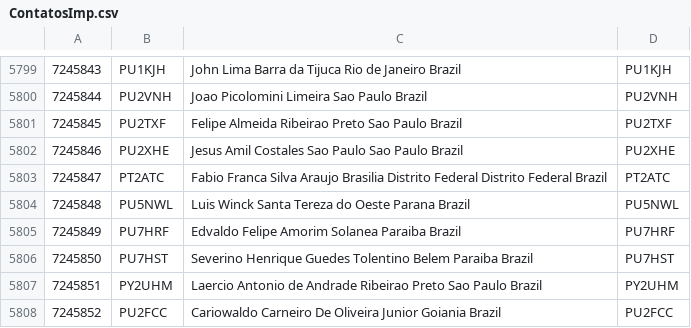
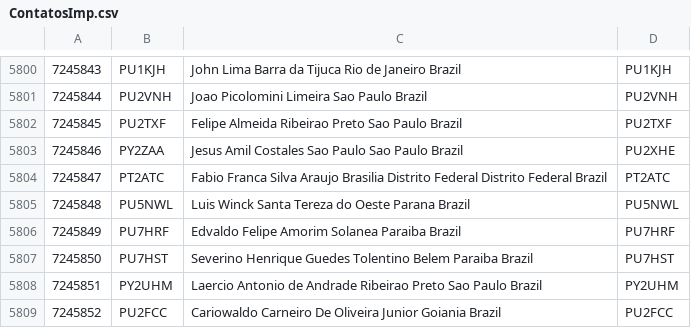
Before and after one commit to PU7OEM/ContatosDMR, a CSV file: ContatosImp.csv, drawn as a sheet; only a part is shown, gaps mark what is left out; the diff covers the shown part only.

```diff
--- a/ContatosImp.csv
+++ b/ContatosImp.csv
@@ -5801,3 +5802,3 @@
 7245845	PU2TXF	Felipe Almeida Ribeirao Preto Sao Paulo Brazil	PU2TXF
-7245846	PU2XHE	Jesus Amil Costales Sao Paulo Sao Paulo Brazil	PU2XHE
+7245846	PY2ZAA	Jesus Amil Costales Sao Paulo Sao Paulo Brazil	PU2XHE
 7245847	PT2ATC	Fabio Franca Silva Araujo Brasilia Distrito Federal Distrito Federal Brazil	PT2ATC
```
Also changed, not shown: 20 added rows, 1 removed row and 20 edited cells elsewhere in this file, Contacts.csv.
